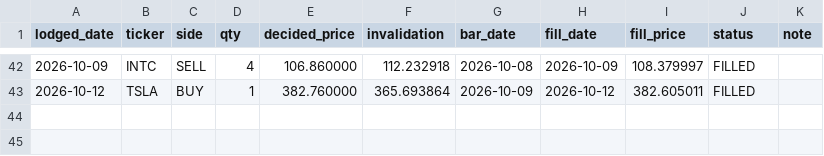
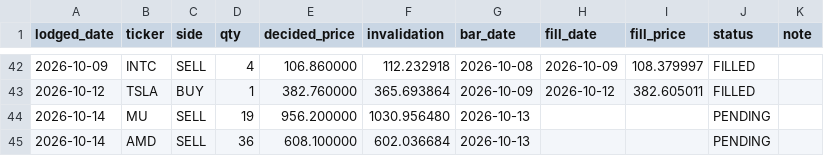
Before and after one commit to cyyaddsg-git/i004-market-bars, a CSV file: data/orders.csv, drawn as a sheet; only a part is shown, gaps mark what is left out; the diff names each change by its address in the sheet, - before the commit and + after, or states it on an @@ line.

```diff
--- a/data/orders.csv
+++ b/data/orders.csv
+row 44: 2026-10-14 | MU | SELL | 19 | 956.200000 | 1030.956480 | 2026-10-13 |  |  | PENDING
+row 45: 2026-10-14 | AMD | SELL | 36 | 608.100000 | 602.036684 | 2026-10-13 |  |  | PENDING
```
Also changed, not shown: data/predictions.csv, 3 other files.
